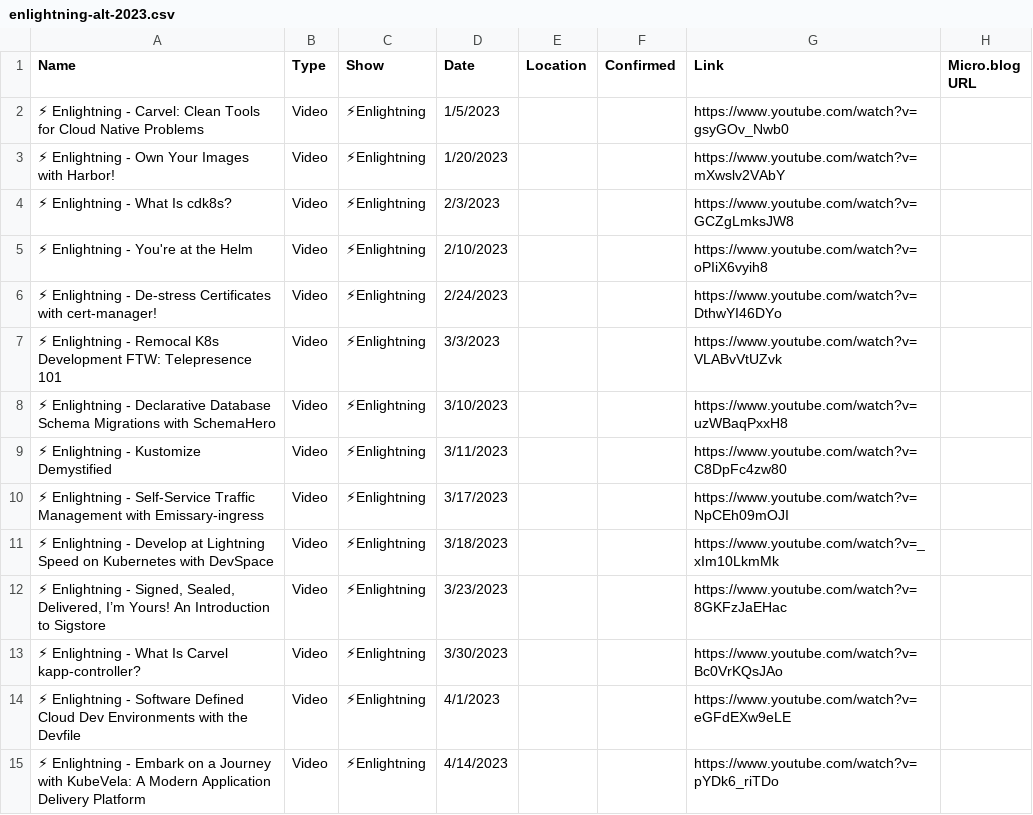
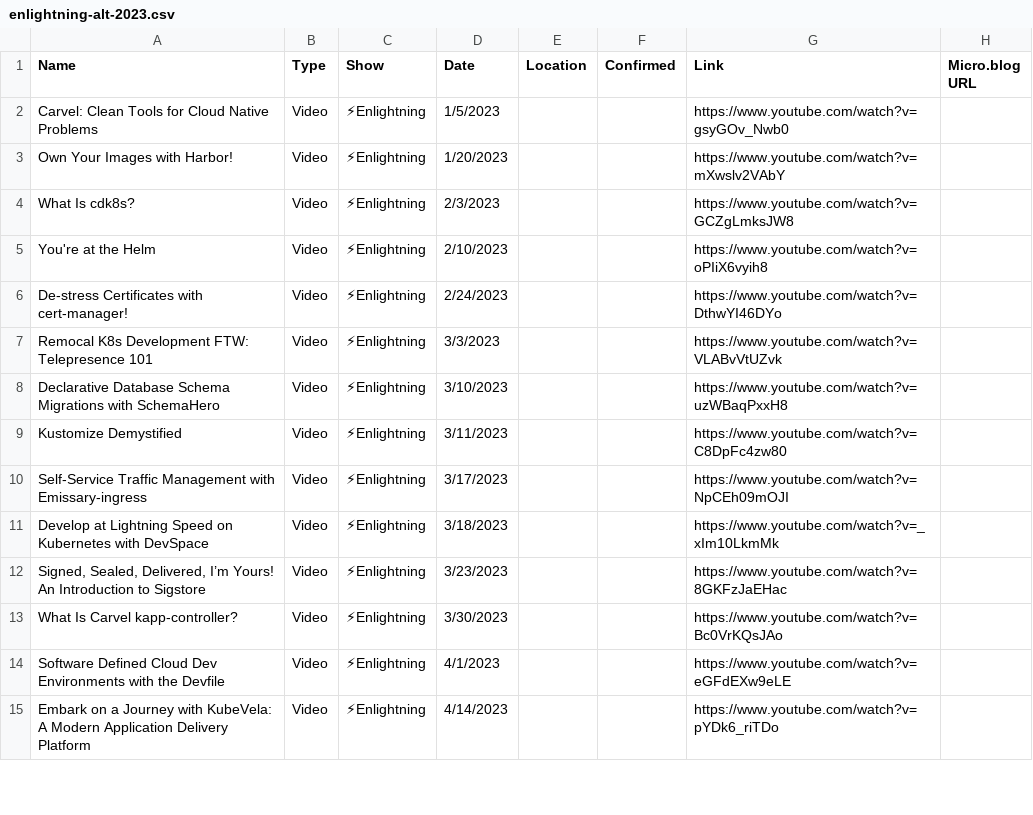
Before and after one commit to wiggitywhitney/content-manager, a CSV file: data/enlightning-alt-2023.csv, drawn as a sheet; only a part is shown; the diff covers the shown part only; the diff names each change by its address in the sheet, - before the commit and + after, or states it on an @@ line.

```diff
--- a/data/enlightning-alt-2023.csv
+++ b/data/enlightning-alt-2023.csv
-A2 (Name): ⚡ Enlightning - Carvel: Clean…
+A2 (Name): Carvel: Clean…
-A3 (Name): ⚡ Enlightning - Own Your Images with Harbor!
+A3 (Name): Own Your Images with Harbor!
-A4 (Name): ⚡ Enlightning - What Is cdk8s?
+A4 (Name): What Is cdk8s?
-A5 (Name): ⚡ Enlightning - You're at the Helm
+A5 (Name): You're at the Helm
-A6 (Name): ⚡ Enlightning - De-stress Certificates…
+A6 (Name): De-stress Certificates…
-A7 (Name): ⚡ Enlightning - Remocal K8s…
+A7 (Name): Remocal K8s…
-A8 (Name): ⚡ Enlightning - Declarative Database…
+A8 (Name): Declarative Database…
-A9 (Name): ⚡ Enlightning - Kustomize Demystified
+A9 (Name): Kustomize Demystified
-A10 (Name): ⚡ Enlightning - Self-Service Traffic…
+A10 (Name): Self-Service Traffic…
-A11 (Name): ⚡ Enlightning - Develop at…
+A11 (Name): Develop at…
-A12 (Name): ⚡ Enlightning - Signed, Sealed,…
+A12 (Name): Signed, Sealed,…
-A13 (Name): ⚡ Enlightning - What Is Carvel kapp-controller?
+A13 (Name): What Is Carvel kapp-controller?
-A14 (Name): ⚡ Enlightning - Software Defined…
+A14 (Name): Software Defined…
-A15 (Name): ⚡ Enlightning - Embark on…
+A15 (Name): Embark on…
```
Also changed, not shown: 21 edited cells elsewhere in this file, data/FINAL-2023.csv, data/FINAL-2024.csv, 26 other files.
